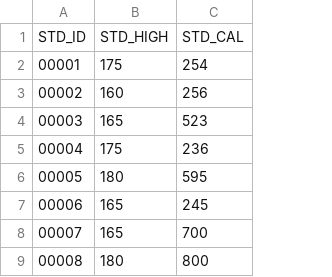
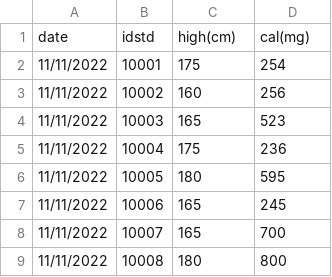
Before and after one commit to Drew1744/CodeTest, a CSV file: stdtcal.csv, drawn as a sheet; only a part is shown; removed rows and columns are numbered as before the commit, all else as after; the diff names each change by its address in the sheet, - before the commit and + after, or states it on an @@ line.

Commit message:
Add files via upload

```diff
--- a/stdtcal.csv
+++ b/stdtcal.csv
-column A, rows 2-9: 00001 | 00002 | 00003 | 00004 | 00005 | 00006 | 00007 | 00008
+column A, rows 2-9: all 11/11/2022
+column B, rows 2-9: 10001 | 10002 | 10003 | 10004 | 10005 | 10006 | 10007 | 10008
-row 1: STD_ID | STD_HIGH | STD_CAL
+row 1: date | idstd | high(cm) | cal(mg)
```
